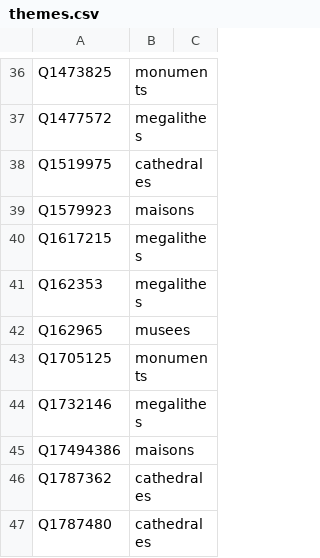
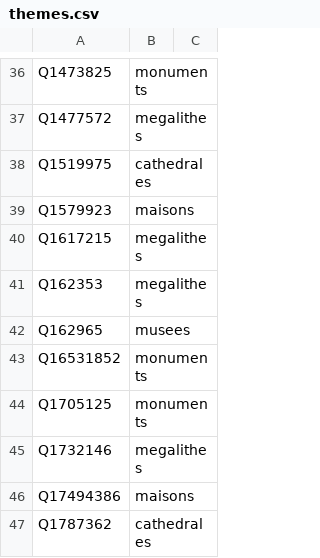
Before and after one commit to alexnr10/roam, a CSV file: pipeline/data/it/manual/themes.csv, drawn as a sheet; only a part is shown, gaps mark what is left out; the shorter side is filled out with more unchanged rows; the diff names each change by its address in the sheet, - before the commit and + after, or states it on an @@ line.

```diff
--- a/pipeline/data/it/manual/themes.csv
+++ b/pipeline/data/it/manual/themes.csv
+row 43: Q16531852 | monuments
```
Also changed, not shown: pipeline/data/it/manual/decisions.csv, pipeline/data/it/manual/tiers.csv, 2 other files.
